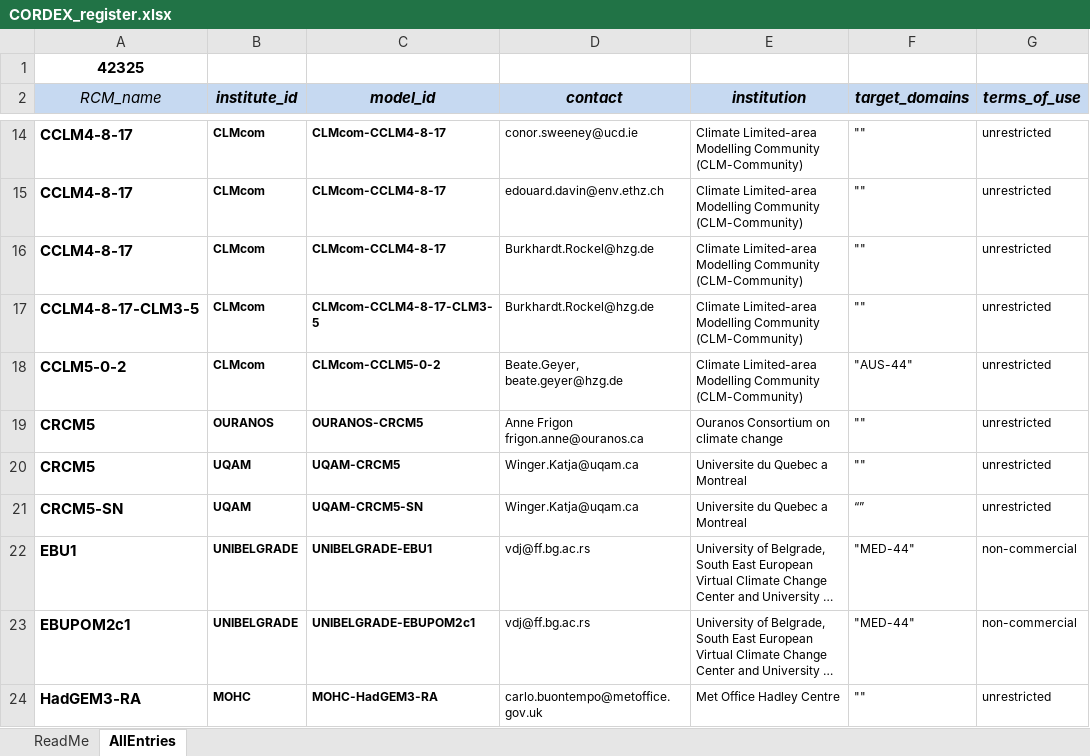
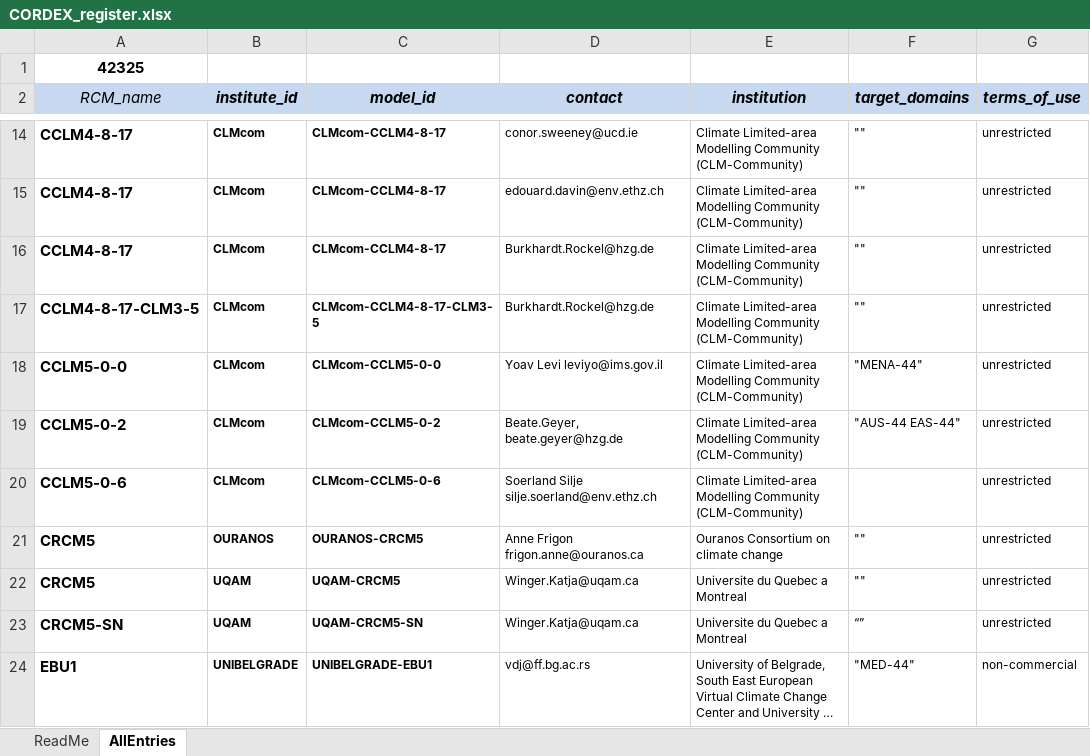
Before and after one commit to IS-ENES-Data/cordex, an Excel workbook: CORDEX_register.xlsx, sheet AllEntries, drawn as a sheet; only a part is shown, gaps mark what is left out; the shorter side is filled out with more unchanged rows; long unchanged cells end in …; values as stored, in another font and other column widths than the file's, no borders; conditional formats not drawn; addresses are those after the commit; the diff names each change by its address in the sheet, - before the commit and + after, or states it on an @@ line.

Commit message:
Add files via upload

```diff
--- a/CORDEX_register.xlsx (sheet AllEntries)
+++ b/CORDEX_register.xlsx (sheet AllEntries)
+row 18: CCLM5-0-0 | CLMcom | CLMcom-CCLM5-0-0 | Yoav Levi leviyo@ims.gov.il | Climate Limited-area Modelling Community (CLM-Community) | "MENA-44" | unrestricted
-F19 (target_domains): "AUS-44"
+F19 (target_domains): "AUS-44 EAS-44"
+row 20: CCLM5-0-6 | CLMcom | CLMcom-CCLM5-0-6 | Soerland Silje silje.soerland@env.ethz.ch | Climate Limited-area Modelling Community (CLM-Community) |  | unrestricted
```
Also changed, not shown: formulas that keep their value.
